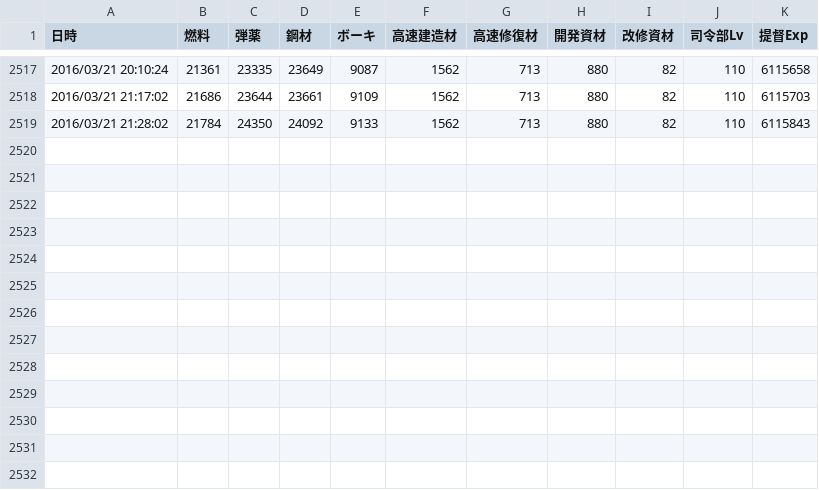
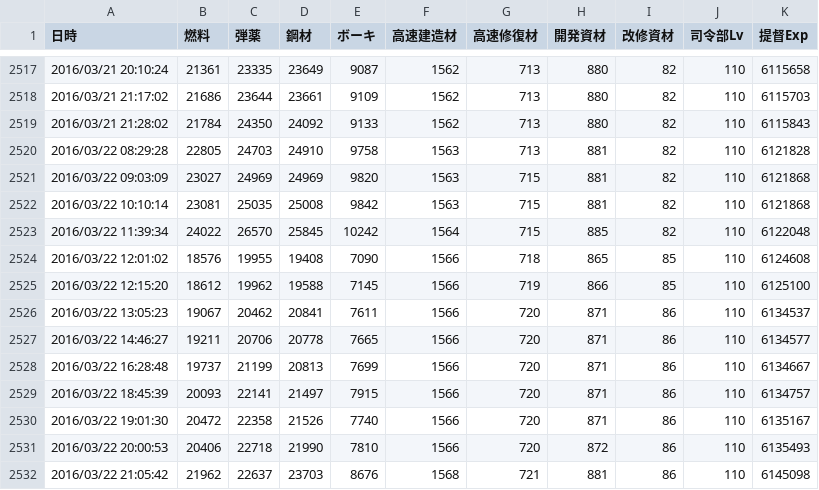
Before and after one commit to MaChenhao/74eo.makai, a CSV file: Record/ResourceRecord.csv, drawn as a sheet; only a part is shown, gaps mark what is left out.

```diff
--- a/Record/ResourceRecord.csv
+++ b/Record/ResourceRecord.csv
@@ -2519 +2519,14 @@
 2016/03/21 21:28:02,21784,24350,24092,9133,1562,713,880,82,110,6115843
+2016/03/22 08:29:28,22805,24703,24910,9758,1563,713,881,82,110,6121828
+2016/03/22 09:03:09,23027,24969,24969,9820,1563,715,881,82,110,6121868
+2016/03/22 10:10:14,23081,25035,25008,9842,1563,715,881,82,110,6121868
+2016/03/22 11:39:34,24022,26570,25845,10242,1564,715,885,82,110,6122048
+2016/03/22 12:01:02,18576,19955,19408,7090,1566,718,865,85,110,6124608
+2016/03/22 12:15:20,18612,19962,19588,7145,1566,719,866,85,110,6125100
+2016/03/22 13:05:23,19067,20462,20841,7611,1566,720,871,86,110,6134537
+2016/03/22 14:46:27,19211,20706,20778,7665,1566,720,871,86,110,6134577
+2016/03/22 16:28:48,19737,21199,20813,7699,1566,720,871,86,110,6134667
+2016/03/22 18:45:39,20093,22141,21497,7915,1566,720,871,86,110,6134757
+2016/03/22 19:01:30,20472,22358,21526,7740,1566,720,871,86,110,6135167
+2016/03/22 20:00:53,20406,22718,21990,7810,1566,720,872,86,110,6135493
+2016/03/22 21:05:42,21962,22637,23703,8676,1568,721,881,86,110,6145098
```
Also changed, not shown: Record/ConstructionRecord.csv, Record/DevelopmentRecord.csv, 6 other files.
